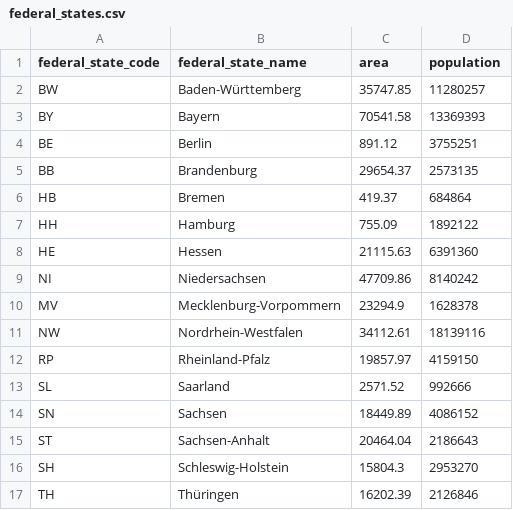
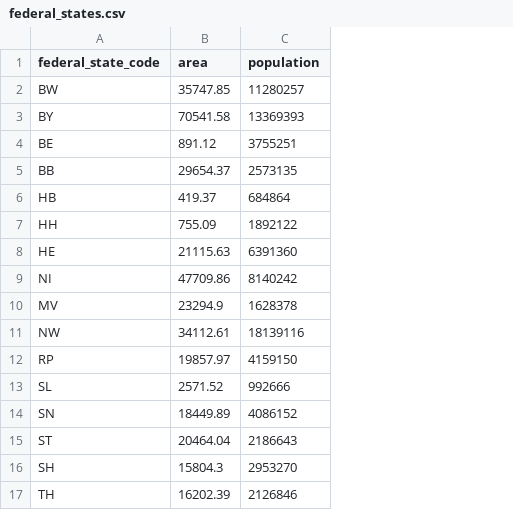
Before and after one commit to tobiasuihlein/hospital_register, a CSV file: data/db_csv/federal_states.csv, drawn as a sheet; the diff names each change by its address in the sheet, - before the commit and + after, or states it on an @@ line.

```diff
--- a/data/db_csv/federal_states.csv
+++ b/data/db_csv/federal_states.csv
-column B (federal_state_name), rows 2-17: Baden-Württemberg | Bayern | Berlin | Brandenburg | Bremen | Hamburg | Hessen | Niedersachsen | Mecklenburg-Vorpommern | Nordrhein-Westfalen | Rheinland-Pfalz | Saarland | Sachsen | Sachsen-Anhalt | Schleswig-Holstein | Thüringen
```
Also changed, not shown: data/db_csv/treatments_dict.csv, 19 other files.
